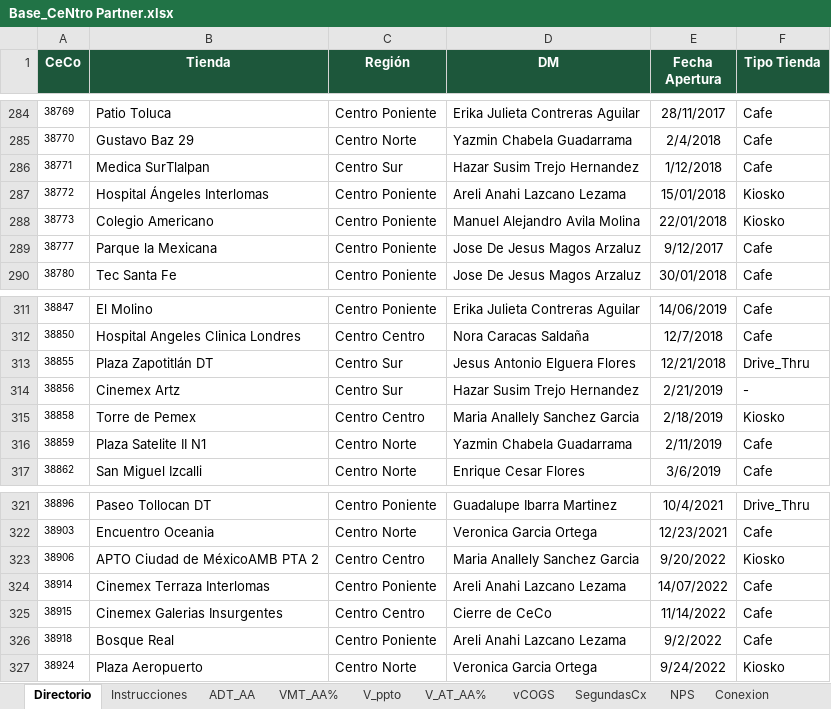
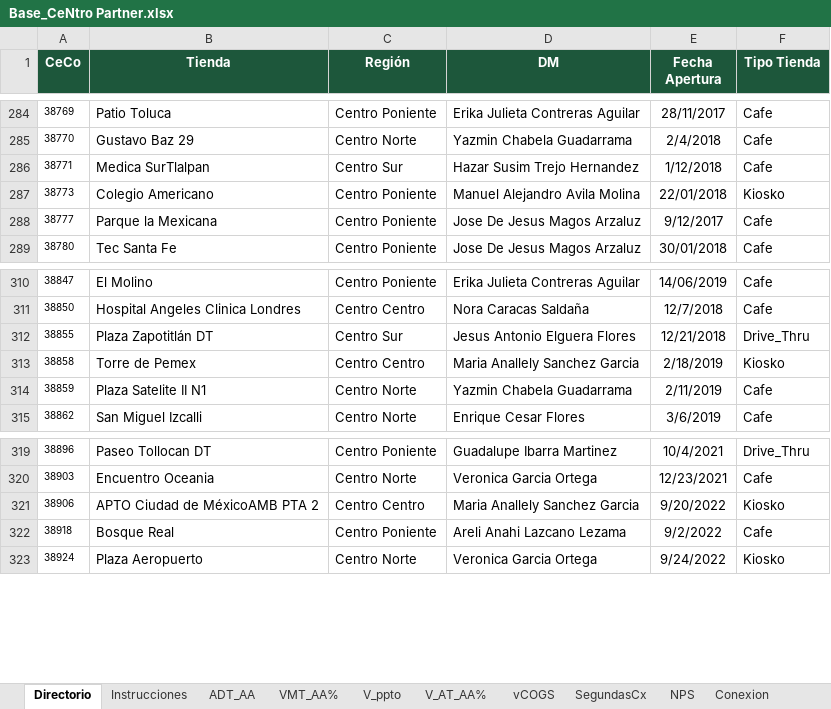
Before and after one commit to sbx-mx/CeNtro-Partner, an Excel workbook: docs/data/Base_CeNtro Partner.xlsx, sheet Directorio, drawn as a sheet; only a part is shown, gaps mark what is left out; values as stored, in another font and other column widths than the file's, no borders; conditional formats not drawn; the diff names each change by its address in the sheet, - before the commit and + after, or states it on an @@ line.

```diff
--- a/docs/data/Base_CeNtro Partner.xlsx (sheet Directorio)
+++ b/docs/data/Base_CeNtro Partner.xlsx (sheet Directorio)
-row 287: 38772 | Hospital Ángeles Interlomas | Centro Poniente | Areli Anahi Lazcano Lezama | 15/01/2018 | Kiosko
-row 314: 38856 | Cinemex Artz | Centro Sur | Hazar Susim Trejo Hernandez | 2/21/2019 | -
-row 324: 38914 | Cinemex Terraza Interlomas | Centro Poniente | Areli Anahi Lazcano Lezama | 14/07/2022 | Cafe
-row 325: 38915 | Cinemex Galerias Insurgentes | Centro Centro | Cierre de CeCo | 11/14/2022 | Cafe
```
Also changed, not shown: sheet Bajas, sheet Bajas<90, sheet SS, sheet BT, sheet BB, sheet Rotacion, 5 more sheets, other sheet tabs, public/data/Base_CeNtro Partner.xlsx, 14 other files.
